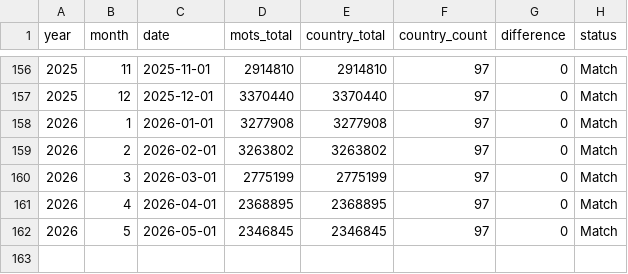
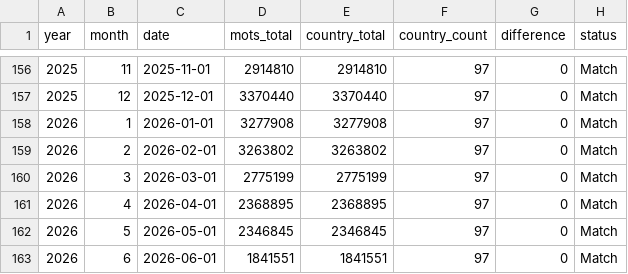
Before and after one commit to benzkanin41-alt/thailand-tourism-dashboard, a CSV file: outputs/validation_country_monthly.csv, drawn as a sheet; only a part is shown, gaps mark what is left out; the diff names each change by its address in the sheet, - before the commit and + after, or states it on an @@ line.

```diff
--- a/outputs/validation_country_monthly.csv
+++ b/outputs/validation_country_monthly.csv
+row 163: 2026 | 6 | 2026-06-01 | 1841551 | 1841551 | 97 | 0 | Match
```
Also changed, not shown: outputs/tourism_annual.csv, outputs/tourism_quarterly.csv, 8 other files.
